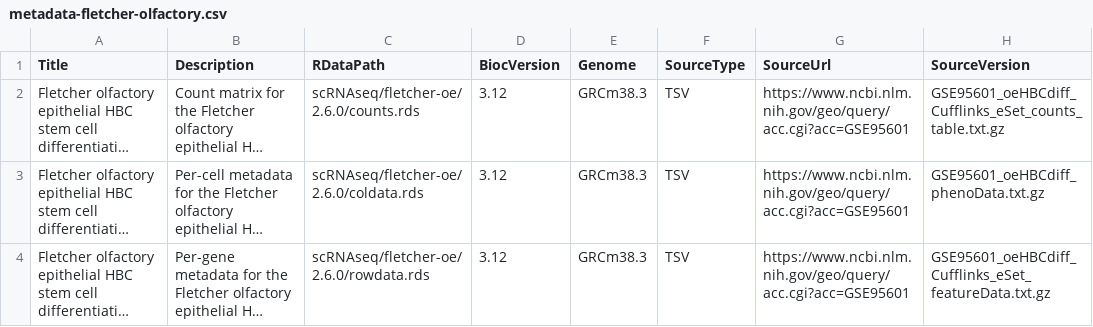
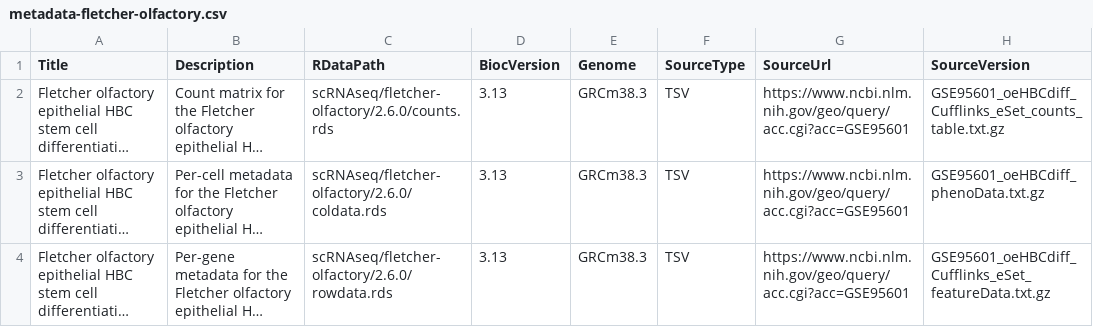
Before and after one commit to LTLA/scRNAseq, a CSV file: inst/extdata/2.6.0/metadata-fletcher-olfactory.csv, drawn as a sheet; only a part is shown; long unchanged cells end in …; the diff names each change by its address in the sheet, - before the commit and + after, or states it on an @@ line.

Commit message:
Bioc version 3.13

```diff
--- a/inst/extdata/2.6.0/metadata-fletcher-olfactory.csv
+++ b/inst/extdata/2.6.0/metadata-fletcher-olfactory.csv
-C2 (RDataPath): scRNAseq/fletcher-oe/2.6.0/counts.rds
+C2 (RDataPath): scRNAseq/fletcher-olfactory/2.6.0/counts.rds
-D2:D4 (BiocVersion): 3.12
+D2:D4 (BiocVersion): 3.13
-C3 (RDataPath): scRNAseq/fletcher-oe/2.6.0/coldata.rds
+C3 (RDataPath): scRNAseq/fletcher-olfactory/2.6.0/coldata.rds
-C4 (RDataPath): scRNAseq/fletcher-oe/2.6.0/rowdata.rds
+C4 (RDataPath): scRNAseq/fletcher-olfactory/2.6.0/rowdata.rds
```
Also changed, not shown: 1 other file.
